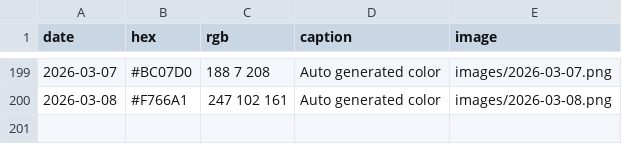
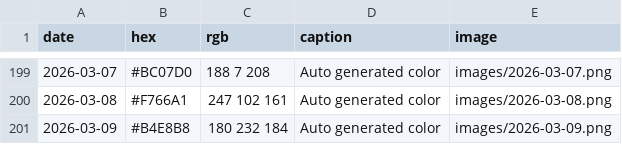
Before and after one commit to Fujishooock/dailycolor-site, a CSV file: data.csv, drawn as a sheet; only a part is shown, gaps mark what is left out.

```diff
--- a/data.csv
+++ b/data.csv
@@ -200 +200,2 @@ date,hex,rgb,caption,image
 2026-03-08,#F766A1,247 102 161,Auto generated color,images/2026-03-08.png
+2026-03-09,#B4E8B8,180 232 184,Auto generated color,images/2026-03-09.png
```
Also changed, not shown: 3 other files.
